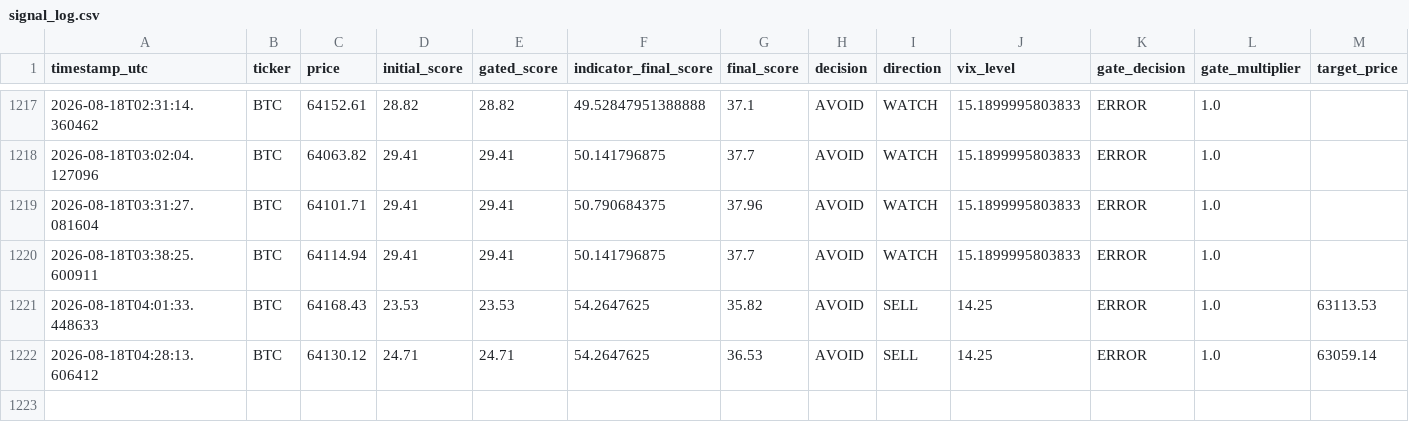
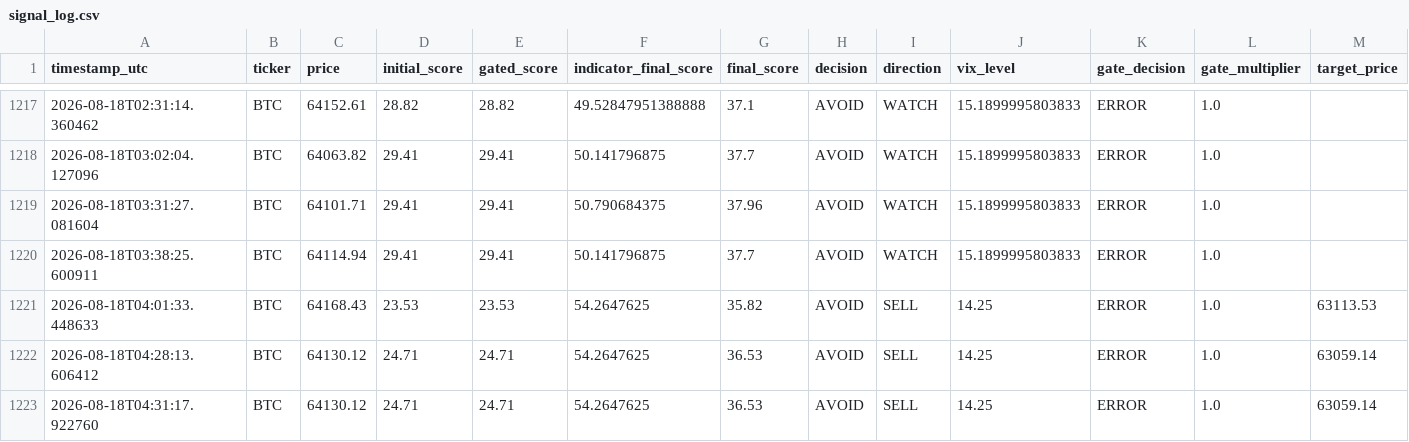
Before and after one commit to bembem718ai-stack/Crypto-Model, a CSV file: signal_log.csv, drawn as a sheet; only a part is shown, gaps mark what is left out; rows hold the shown columns only; the diff names each change by its address in the sheet, - before the commit and + after, or states it on an @@ line.

```diff
--- a/signal_log.csv
+++ b/signal_log.csv
+row 1223: 2026-08-18T04:31:17.922760 | BTC | 64130.12 | 24.71 | 24.71 | 54.2647625 | 36.53 | AVOID | SELL | 14.25 | ERROR | 1.0 | 63059.14
```
Also changed, not shown: signal_outcomes.csv, 1 other file.
